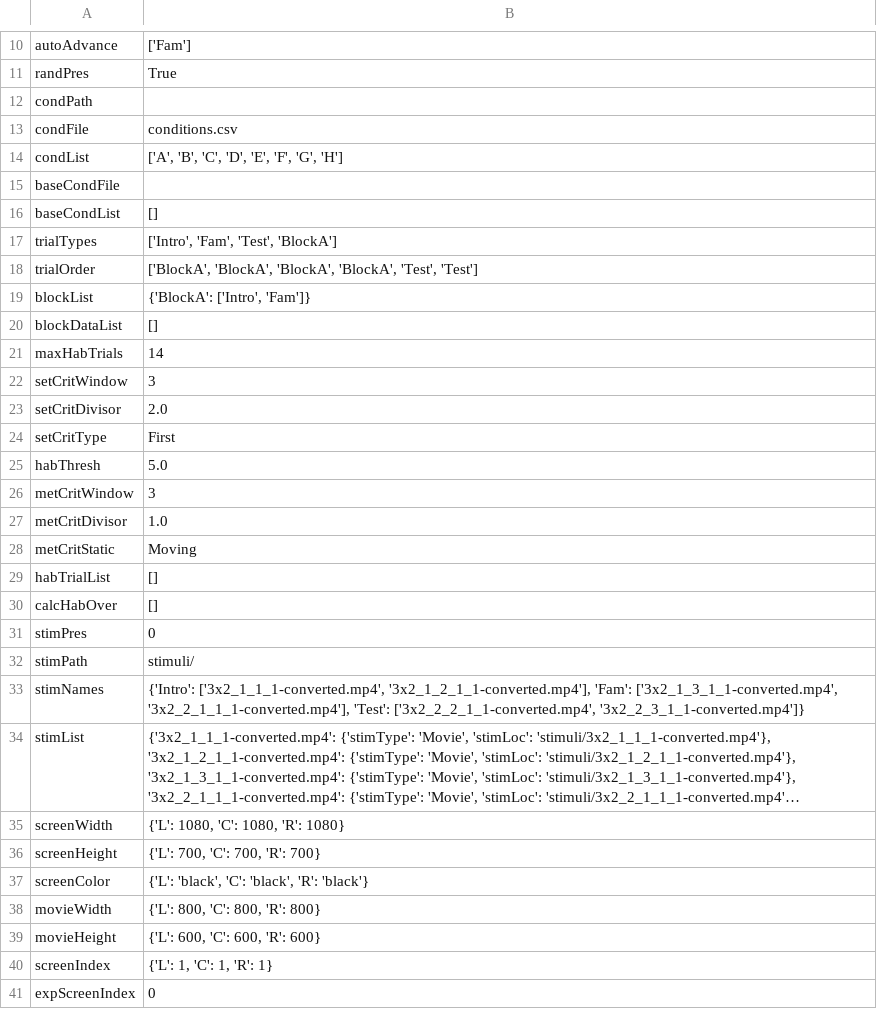
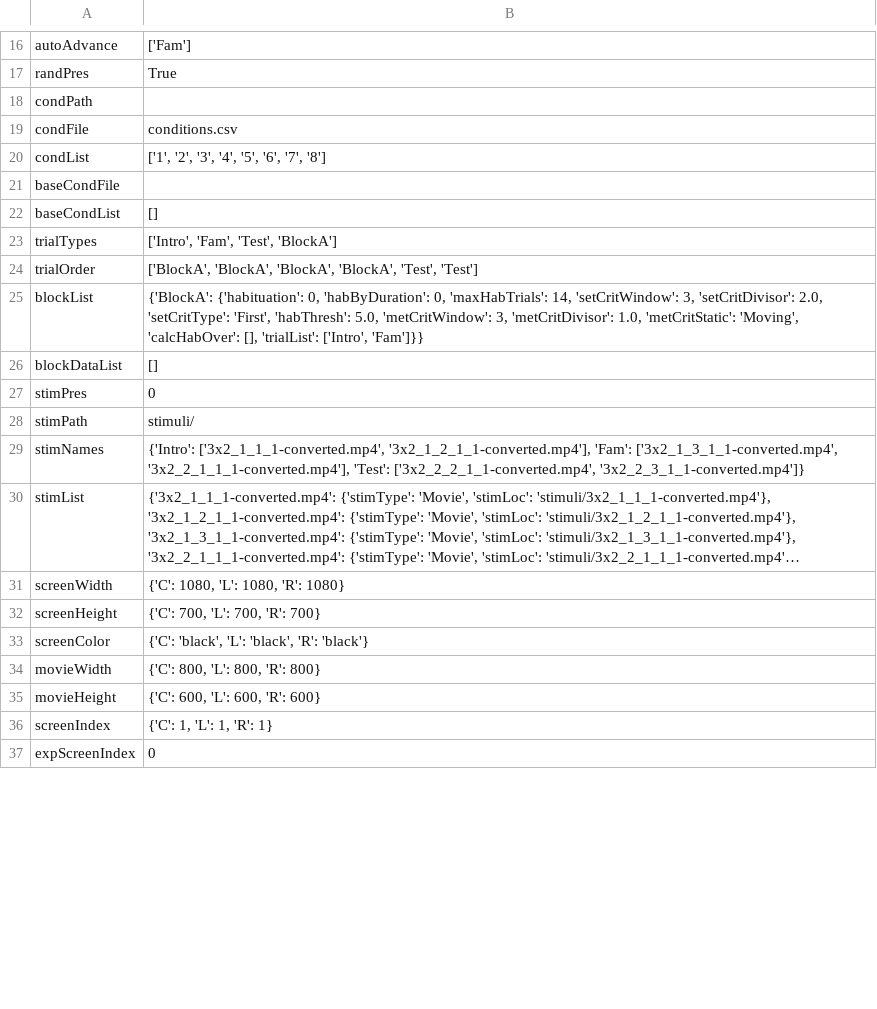
Before and after one commit to jfkominsky/PyHab, a CSV file: PyHabDemo/PyHabDemoSettings.csv, drawn as a sheet; only a part is shown, gaps mark what is left out; long unchanged cells end in …; removed rows and columns are numbered as before the commit, all else as after; the diff covers the shown part only; the diff names each change by its address in the sheet, - before the commit and + after, or states it on an @@ line.

Commit message:
Builder fixes + new demo
Condition interface and generation fixed. Demo remade, exactly as-was, with 0.10.0 code.

Remaining issue: Condition processing in PyHabClass

```diff
--- a/PyHabDemo/PyHabDemoSettings.csv
+++ b/PyHabDemo/PyHabDemoSettings.csv
-B20: ['A', 'B', 'C', 'D', 'E', 'F', 'G', 'H']
+B20: ['1', '2', '3', '4', '5', '6', '7', '8']
-B25: {'BlockA': ['Intro', 'Fam']}
+B25: {'BlockA': {'habituation': 0, 'habByDuration': 0, 'maxHabTrials': 14, 'setCritWindow': 3, 'setCritDivisor': 2.0, 'setCritType': 'First', 'habThresh': 5.0, 'metCritWindow': 3, 'metCritDivisor': 1.0, 'metCritStatic': 'Moving', 'calcHabOver': [], 'trialList': ['Intro', 'Fam']}}
-row 21: maxHabTrials | 14
-row 22: setCritWindow | 3
-row 23: setCritDivisor | 2.0
-row 24: setCritType | First
-row 25: habThresh | 5.0
-row 26: metCritWindow | 3
-row 27: metCritDivisor | 1.0
-row 28: metCritStatic | Moving
-row 29: habTrialList | []
-row 30: calcHabOver | []
-B31: {'L': 1080, 'C': 1080, 'R': 1080}
+B31: {'C': 1080, 'L': 1080, 'R': 1080}
-B32: {'L': 700, 'C': 700, 'R': 700}
+B32: {'C': 700, 'L': 700, 'R': 700}
-B33: {'L': 'black', 'C': 'black', 'R': 'black'}
+B33: {'C': 'black', 'L': 'black', 'R': 'black'}
-B34: {'L': 800, 'C': 800, 'R': 800}
+B34: {'C': 800, 'L': 800, 'R': 800}
-B35: {'L': 600, 'C': 600, 'R': 600}
+B35: {'C': 600, 'L': 600, 'R': 600}
-B36: {'L': 1, 'C': 1, 'R': 1}
+B36: {'C': 1, 'L': 1, 'R': 1}
```
Also changed, not shown: 2 added rows, 8 moved rows and 2 edited cells elsewhere in this file, PyHabDemo/conditions.csv, 6 other files.
